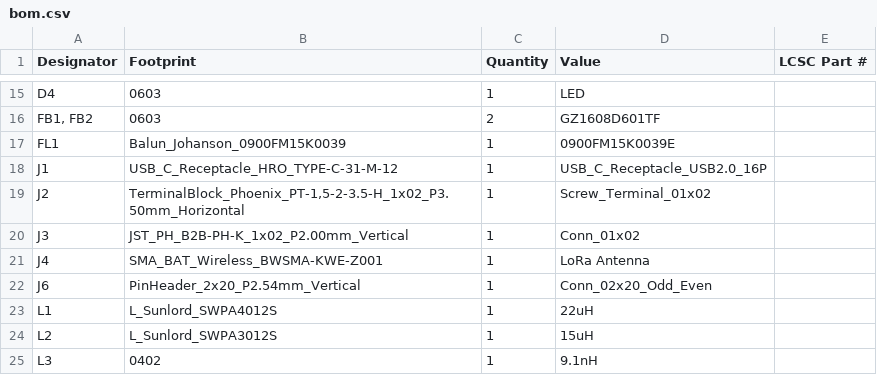
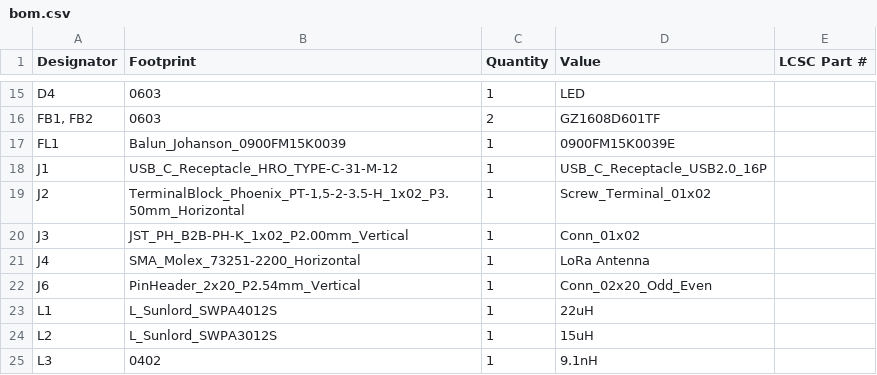
Before and after one commit to KaiPereira/Helios, a CSV file: TRANSCEIVER_PCB/production/bom.csv, drawn as a sheet; only a part is shown, gaps mark what is left out.

```diff
--- a/TRANSCEIVER_PCB/production/bom.csv
+++ b/TRANSCEIVER_PCB/production/bom.csv
@@ -20,3 +20,3 @@ J2,"TerminalBlock_Phoenix_PT-1,5-2-3.5-H_1x02_P3.50mm_Horizontal",1,Screw_Termin
 J3,JST_PH_B2B-PH-K_1x02_P2.00mm_Vertical,1,Conn_01x02,
-J4,SMA_BAT_Wireless_BWSMA-KWE-Z001,1,LoRa Antenna,
+J4,SMA_Molex_73251-2200_Horizontal,1,LoRa Antenna,
 J6,PinHeader_2x20_P2.54mm_Vertical,1,Conn_02x20_Odd_Even,
```
Also changed, not shown: 7 other files.
